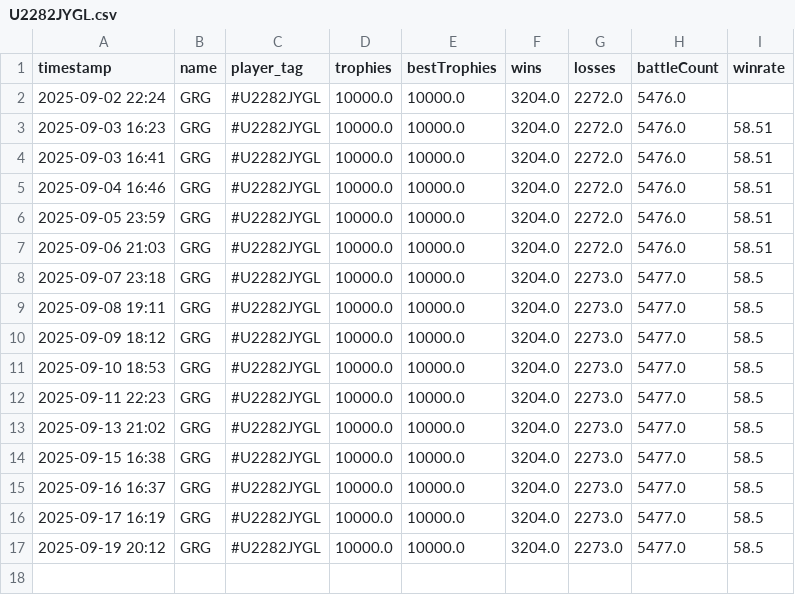
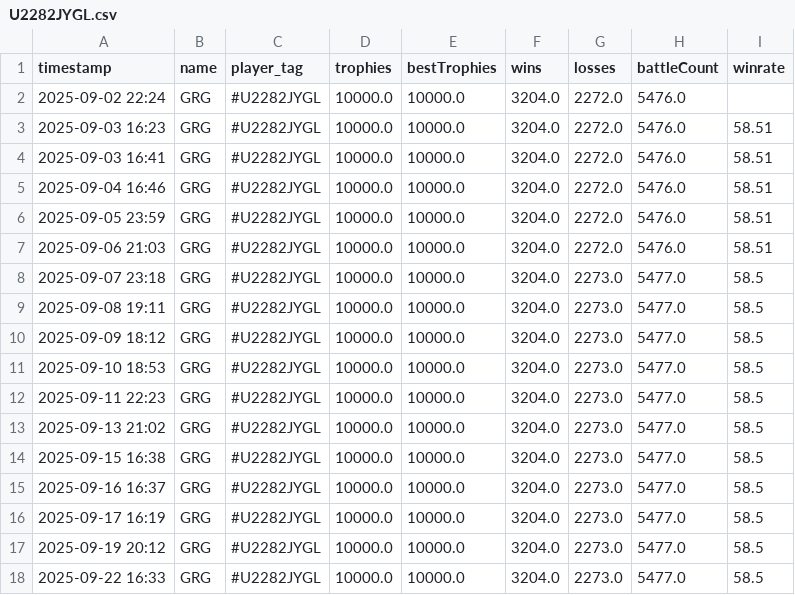
Before and after one commit to GoodWaffles10/Clash-Royale-Analytics, a CSV file: player_data/U2282JYGL/U2282JYGL.csv, drawn as a sheet; the diff names each change by its address in the sheet, - before the commit and + after, or states it on an @@ line.

```diff
--- a/player_data/U2282JYGL/U2282JYGL.csv
+++ b/player_data/U2282JYGL/U2282JYGL.csv
+row 18: 2025-09-22 16:33 | GRG | #U2282JYGL | 10000.0 | 10000.0 | 3204.0 | 2273.0 | 5477.0 | 58.5
```
Also changed, not shown: player_data/CJLYGCJ8G/CJLYGCJ8G.csv, player_data/GQRCLJ2GU/GQRCLJ2GU.csv, 18 other files.
